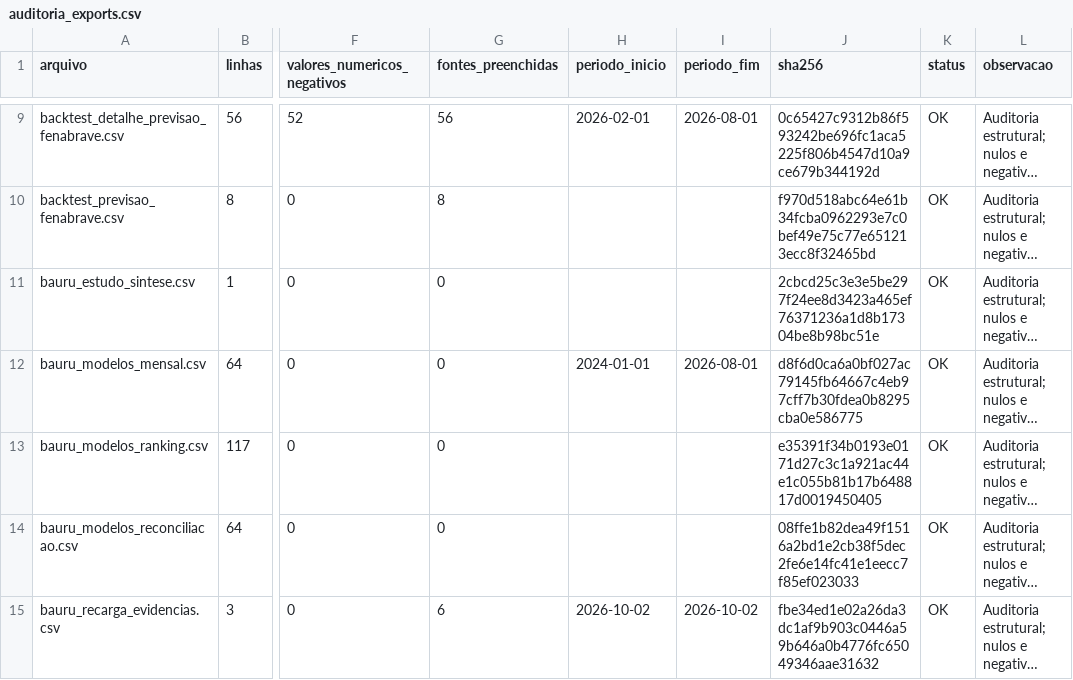
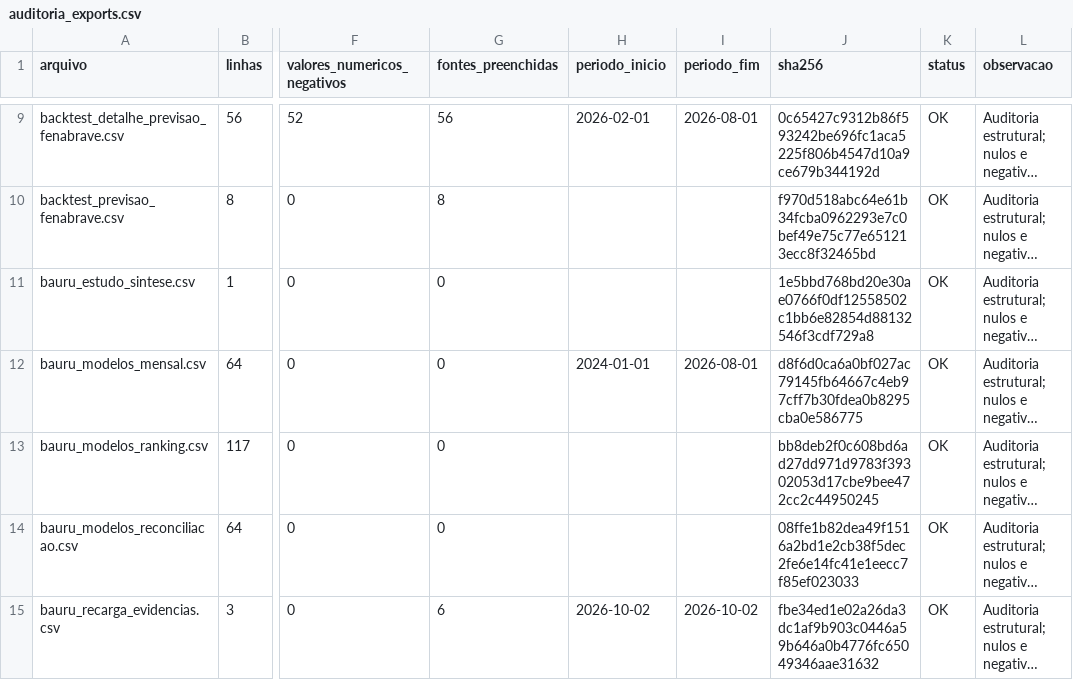
Before and after one commit to pedrokamerli/estudo_carros_eletricos, a CSV file: data/portfolio/auditoria_exports.csv, drawn as a sheet; only a part is shown, gaps mark what is left out; long unchanged cells end in …; the diff names each change by its address in the sheet, - before the commit and + after, or states it on an @@ line.

```diff
--- a/data/portfolio/auditoria_exports.csv
+++ b/data/portfolio/auditoria_exports.csv
-J11 (sha256): 2cbcd25c3e3e5be297f24ee8d3423a465ef76371236a1d8b17304be8b98bc51e
+J11 (sha256): 1e5bbd768bd20e30ae0766f0df12558502c1bb6e82854d88132546f3cdf729a8
-J13 (sha256): e35391f34b0193e0171d27c3c1a921ac44e1c055b81b17b648817d0019450405
+J13 (sha256): bb8deb2f0c608bd6ad27dd971d9783f39302053d17cbe9bee472cc2c44950245
```
Also changed, not shown: data/portfolio/bauru_estudo_sintese.csv, data/portfolio/bauru_modelos_ranking.csv, 7 other files.
